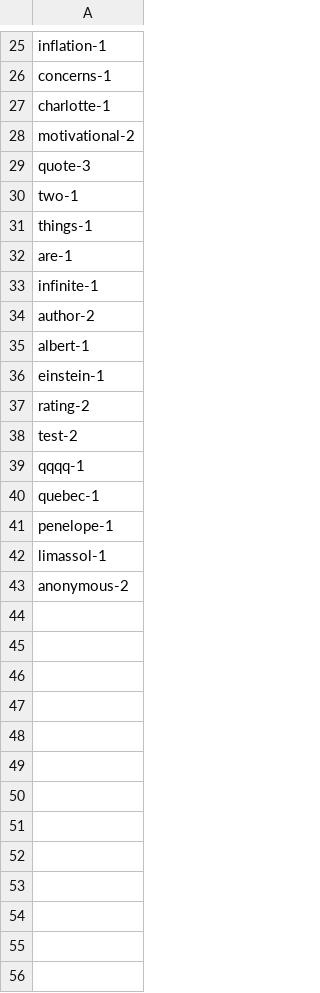
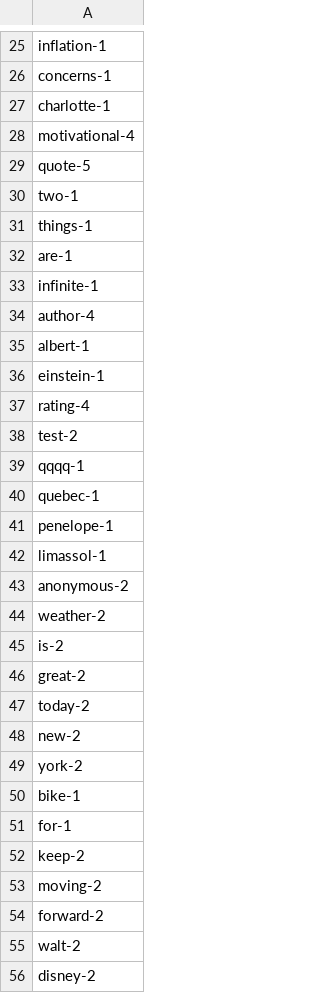
Before and after one commit to k-mlch/python_course, a CSV file: task5/word_count.csv, drawn as a sheet; only a part is shown, gaps mark what is left out; the diff covers the shown part only.

Commit message:
added task 8 - json file processing

```diff
--- a/task5/word_count.csv
+++ b/task5/word_count.csv
@@ -27,4 +27,4 @@ concerns-1
 charlotte-1
-motivational-2
-quote-3
+motivational-4
+quote-5
 two-1
@@ -33,6 +33,6 @@ are-1
 infinite-1
-author-2
+author-4
 albert-1
 einstein-1
-rating-2
+rating-4
 test-2
@@ -43 +43,14 @@ limassol-1
 anonymous-2
+weather-2
+is-2
+great-2
+today-2
+new-2
+york-2
+bike-1
+for-1
+keep-2
+moving-2
+forward-2
+walt-2
+disney-2
```
Also changed, not shown: 9 edited cells elsewhere in this file, task5/letter_count.csv, 4 other files.
